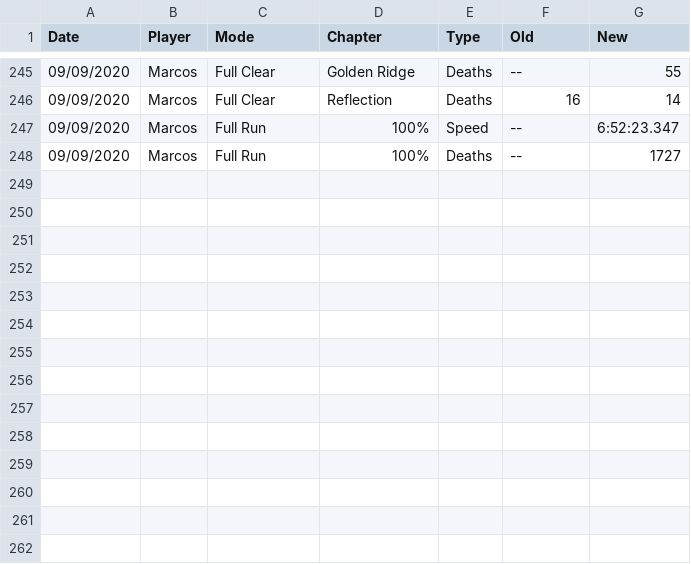
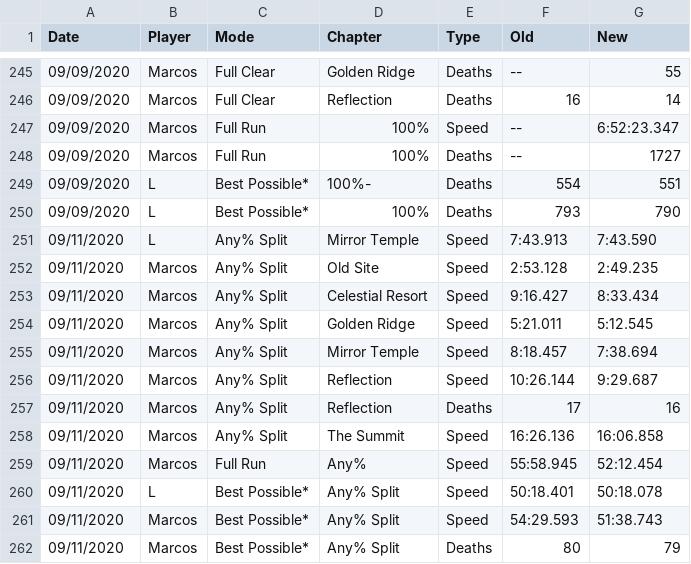
Before and after one commit to leahfortier/spreadsheets, a CSV file: main/changelog.csv, drawn as a sheet; only a part is shown, gaps mark what is left out; the diff names each change by its address in the sheet, - before the commit and + after, or states it on an @@ line.

```diff
--- a/main/changelog.csv
+++ b/main/changelog.csv
+row 249: 09/09/2020 | L | Best Possible* | 100%- | Deaths | 554 | 551
+row 250: 09/09/2020 | L | Best Possible* | 100% | Deaths | 793 | 790
+row 251: 09/11/2020 | L | Any% Split | Mirror Temple | Speed | 7:43.913 | 7:43.590
+row 252: 09/11/2020 | Marcos | Any% Split | Old Site | Speed | 2:53.128 | 2:49.235
+row 253: 09/11/2020 | Marcos | Any% Split | Celestial Resort | Speed | 9:16.427 | 8:33.434
+row 254: 09/11/2020 | Marcos | Any% Split | Golden Ridge | Speed | 5:21.011 | 5:12.545
+row 255: 09/11/2020 | Marcos | Any% Split | Mirror Temple | Speed | 8:18.457 | 7:38.694
+row 256: 09/11/2020 | Marcos | Any% Split | Reflection | Speed | 10:26.144 | 9:29.687
+row 257: 09/11/2020 | Marcos | Any% Split | Reflection | Deaths | 17 | 16
+row 258: 09/11/2020 | Marcos | Any% Split | The Summit | Speed | 16:26.136 | 16:06.858
+row 259: 09/11/2020 | Marcos | Full Run | Any% | Speed | 55:58.945 | 52:12.454
+row 260: 09/11/2020 | L | Best Possible* | Any% Split | Speed | 50:18.401 | 50:18.078
+row 261: 09/11/2020 | Marcos | Best Possible* | Any% Split | Speed | 54:29.593 | 51:38.743
+row 262: 09/11/2020 | Marcos | Best Possible* | Any% Split | Deaths | 80 | 79
```
Also changed, not shown: main/previous.csv, main/progress.csv, 1 other file.
